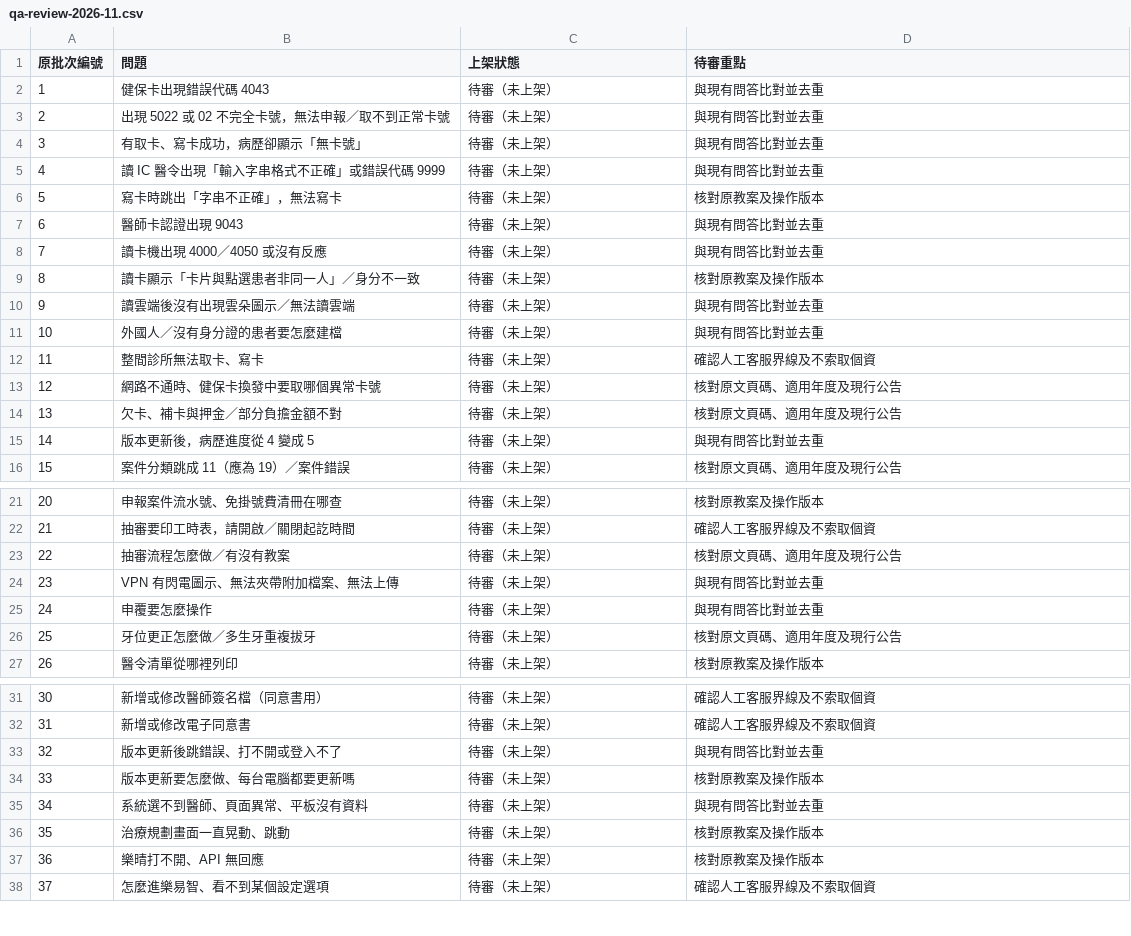
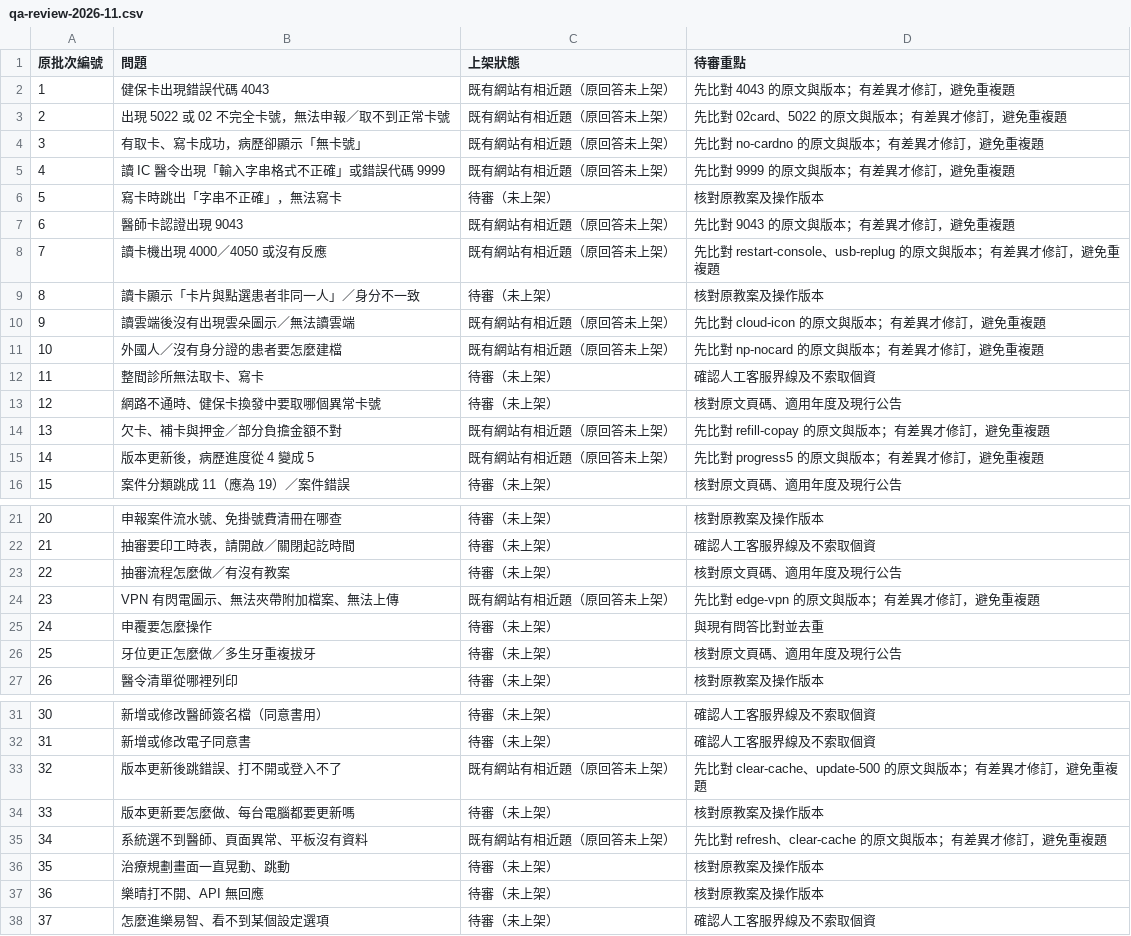
Before and after one commit to Rou0212/customer-help, a CSV file: training/qa-review-2026-11.csv, drawn as a sheet; only a part is shown, gaps mark what is left out.

Commit message:
Mark overlapping Q&A topics in batch review

```diff
--- a/training/qa-review-2026-11.csv
+++ b/training/qa-review-2026-11.csv
@@ -1,16 +1,16 @@
 原批次編號,問題,上架狀態,待審重點
-1,健保卡出現錯誤代碼 4043,待審（未上架）,與現有問答比對並去重
-2,出現 5022 或 02 不完全卡號，無法申報／取不到正常卡號,待審（未上架）,與現有問答比對並去重
-3,有取卡、寫卡成功，病歷卻顯示「無卡號」,待審（未上架）,與現有問答比對並去重
-4,讀 IC 醫令出現「輸入字串格式不正確」或錯誤代碼 9999,待審（未上架）,與現有問答比對並去重
+1,健保卡出現錯誤代碼 4043,既有網站有相近題（原回答未上架）,先比對 4043 的原文與版本；有差異才修訂，避免重複題
+2,出現 5022 或 02 不完全卡號，無法申報／取不到正常卡號,既有網站有相近題（原回答未上架）,先比對 02card、5022 的原文與版本；有差異才修訂，避免重複題
+3,有取卡、寫卡成功，病歷卻顯示「無卡號」,既有網站有相近題（原回答未上架）,先比對 no-cardno 的原文與版本；有差異才修訂，避免重複題
+4,讀 IC 醫令出現「輸入字串格式不正確」或錯誤代碼 9999,既有網站有相近題（原回答未上架）,先比對 9999 的原文與版本；有差異才修訂，避免重複題
 5,寫卡時跳出「字串不正確」，無法寫卡,待審（未上架）,核對原教案及操作版本
-6,醫師卡認證出現 9043,待審（未上架）,與現有問答比對並去重
-7,讀卡機出現 4000／4050 或沒有反應,待審（未上架）,與現有問答比對並去重
+6,醫師卡認證出現 9043,既有網站有相近題（原回答未上架）,先比對 9043 的原文與版本；有差異才修訂，避免重複題
+7,讀卡機出現 4000／4050 或沒有反應,既有網站有相近題（原回答未上架）,先比對 restart-console、usb-replug 的原文與版本；有差異才修訂，避免重複題
 8,讀卡顯示「卡片與點選患者非同一人」／身分不一致,待審（未上架）,核對原教案及操作版本
-9,讀雲端後沒有出現雲朵圖示／無法讀雲端,待審（未上架）,與現有問答比對並去重
-10,外國人／沒有身分證的患者要怎麼建檔,待審（未上架）,與現有問答比對並去重
+9,讀雲端後沒有出現雲朵圖示／無法讀雲端,既有網站有相近題（原回答未上架）,先比對 cloud-icon 的原文與版本；有差異才修訂，避免重複題
+10,外國人／沒有身分證的患者要怎麼建檔,既有網站有相近題（原回答未上架）,先比對 np-nocard 的原文與版本；有差異才修訂，避免重複題
 11,整間診所無法取卡、寫卡,待審（未上架）,確認人工客服界線及不索取個資
 12,網路不通時、健保卡換發中要取哪個異常卡號,待審（未上架）,核對原文頁碼、適用年度及現行公告
-13,欠卡、補卡與押金／部分負擔金額不對,待審（未上架）,核對原文頁碼、適用年度及現行公告
-14,版本更新後，病歷進度從 4 變成 5,待審（未上架）,與現有問答比對並去重
+13,欠卡、補卡與押金／部分負擔金額不對,既有網站有相近題（原回答未上架）,先比對 refill-copay 的原文與版本；有差異才修訂，避免重複題
+14,版本更新後，病歷進度從 4 變成 5,既有網站有相近題（原回答未上架）,先比對 progress5 的原文與版本；有差異才修訂，避免重複題
 15,案件分類跳成 11（應為 19）／案件錯誤,待審（未上架）,核對原文頁碼、適用年度及現行公告
@@ -23,3 +23,3 @@
 22,抽審流程怎麼做／有沒有教案,待審（未上架）,核對原文頁碼、適用年度及現行公告
-23,VPN 有閃電圖示、無法夾帶附加檔案、無法上傳,待審（未上架）,與現有問答比對並去重
+23,VPN 有閃電圖示、無法夾帶附加檔案、無法上傳,既有網站有相近題（原回答未上架）,先比對 edge-vpn 的原文與版本；有差異才修訂，避免重複題
 24,申覆要怎麼操作,待審（未上架）,與現有問答比對並去重
@@ -32,5 +32,5 @@
 31,新增或修改電子同意書,待審（未上架）,確認人工客服界線及不索取個資
-32,版本更新後跳錯誤、打不開或登入不了,待審（未上架）,與現有問答比對並去重
+32,版本更新後跳錯誤、打不開或登入不了,既有網站有相近題（原回答未上架）,先比對 clear-cache、update-500 的原文與版本；有差異才修訂，避免重複題
 33,版本更新要怎麼做、每台電腦都要更新嗎,待審（未上架）,核對原教案及操作版本
-34,系統選不到醫師、頁面異常、平板沒有資料,待審（未上架）,與現有問答比對並去重
+34,系統選不到醫師、頁面異常、平板沒有資料,既有網站有相近題（原回答未上架）,先比對 refresh、clear-cache 的原文與版本；有差異才修訂，避免重複題
 35,治療規劃畫面一直晃動、跳動,待審（未上架）,核對原教案及操作版本
```
Also changed, not shown: 1 other file.
